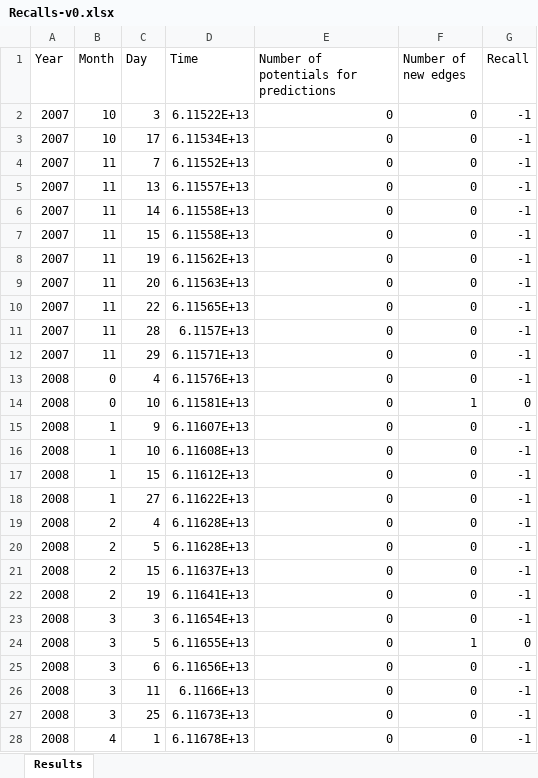
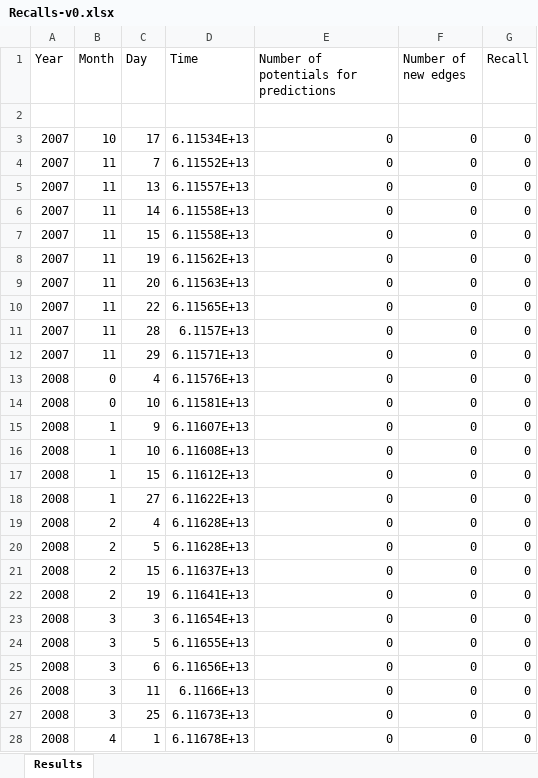
Before and after one commit to pourreza/DataCentricRecommendation, an Excel workbook: Recalls-v0.xlsx, sheet Results, drawn as a sheet; only a part is shown; values as stored, in another font and other column widths than the file's, no borders; the diff covers the shown part only; the diff names each change by its address in the sheet, - before the commit and + after, or states it on an @@ line.

Commit message:
Got recalls

```diff
--- a/Recalls-v0.xlsx (sheet Results)
+++ b/Recalls-v0.xlsx (sheet Results)
-row 2: 2007 | 10 | 3 | 6.11522E+13 | 0 | 0 | -1
+row 2: (empty)
-G3:G13 (Recall): -1
+G3:G13 (Recall): 0
-F14 (Number of new edges): 1
+F14 (Number of new edges): 0
-G15:G23 (Recall): -1
+G15:G23 (Recall): 0
-F24 (Number of new edges): 1
+F24 (Number of new edges): 0
-G25:G28 (Recall): -1
+G25:G28 (Recall): 0
```
Also changed, not shown: 725 edited cells elsewhere in this sheet, 10 other files.
